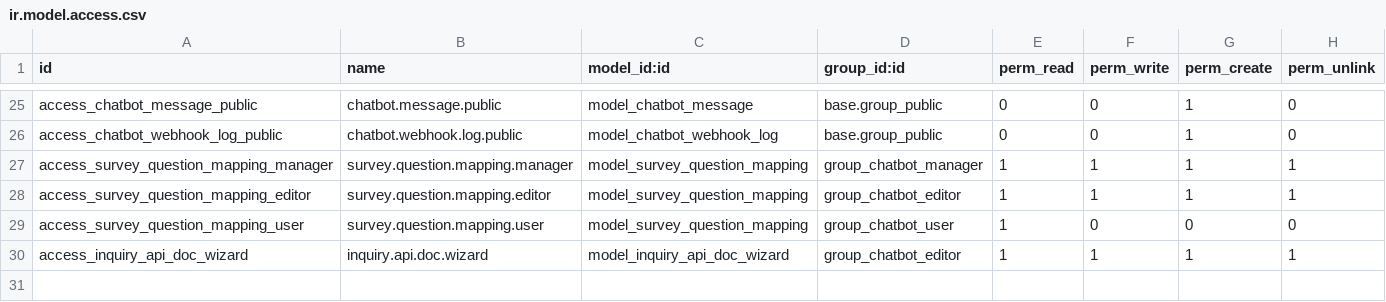
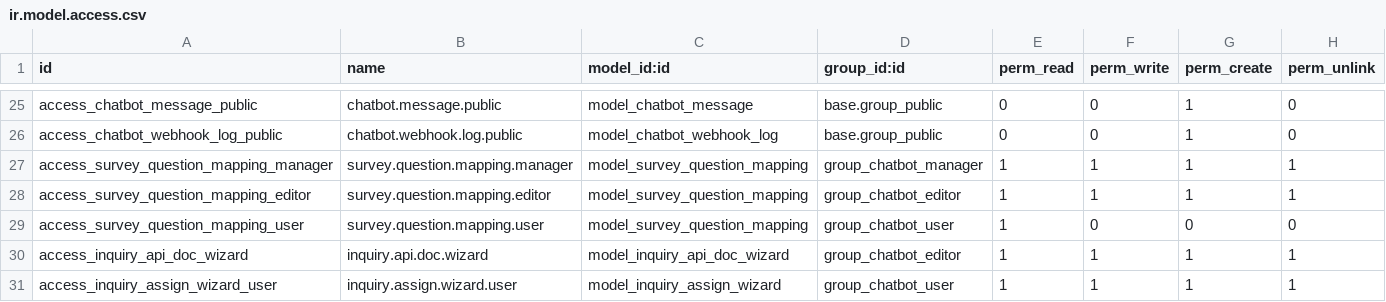
Before and after one commit to IntelliSync-data/isd_chatbot, a CSV file: security/ir.model.access.csv, drawn as a sheet; only a part is shown, gaps mark what is left out; the diff names each change by its address in the sheet, - before the commit and + after, or states it on an @@ line.

Commit message:
feat: add inquiry record rules for user/manager visibility, assign popup on booking/CRM, fix hidden columns in list view

```diff
--- a/security/ir.model.access.csv
+++ b/security/ir.model.access.csv
+row 31: access_inquiry_assign_wizard_user | inquiry.assign.wizard.user | model_inquiry_assign_wizard | group_chatbot_user | 1 | 1 | 1 | 1
```
Also changed, not shown: 7 other files.
